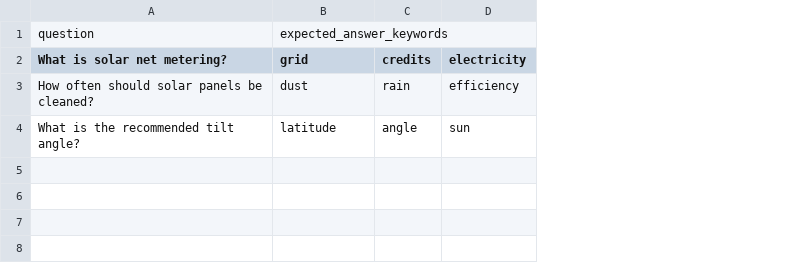
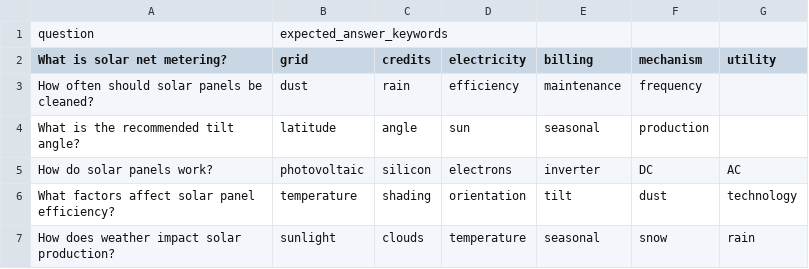
Before and after one commit to alphapebble/photon-nugget, a CSV file: evaluation/eval_questions.csv, drawn as a sheet; the diff names each change by its address in the sheet, - before the commit and + after, or states it on an @@ line.

Commit message:
feat: Add comprehensive RAG evaluation system
This commit adds a complete RAG evaluation system with:

- Enhanced evaluation.py with RAGAS metrics integration
- Reference answers for evaluation benchmarks
- Evaluation dashboard UI for visualizing results
- CLI commands for running evaluations
- Integration with the test suite

The evaluation system provides:
- Multiple metrics: keyword matching, RAGAS, BLEU, ROUGE
- Comparison between dual-agent and basic RAG
- Weather integration testing
- Visualizations of evaluation results
- CSV and JSON output for further analysis

This implementation follows best practices by:
- Using RAGAS for specialized RAG evaluation
- Providing fallback to basic NLP metrics
- Integrating with the existing test suite
- Adding a dedicated evaluation dashboard

```diff
--- a/evaluation/eval_questions.csv
+++ b/evaluation/eval_questions.csv
+column E (billing), rows 3-4: maintenance | seasonal
+column F (mechanism), rows 3-4: frequency | production
+column G (utility), empty
+row 5: How do solar panels work? | photovoltaic | silicon | electrons | inverter | DC | AC
+row 6: What factors affect solar panel efficiency? | temperature | shading | orientation | tilt | dust | technology
+row 7: How does weather impact solar production? | sunlight | clouds | temperature | seasonal | snow | rain
```
Also changed, not shown: 3 other files.
